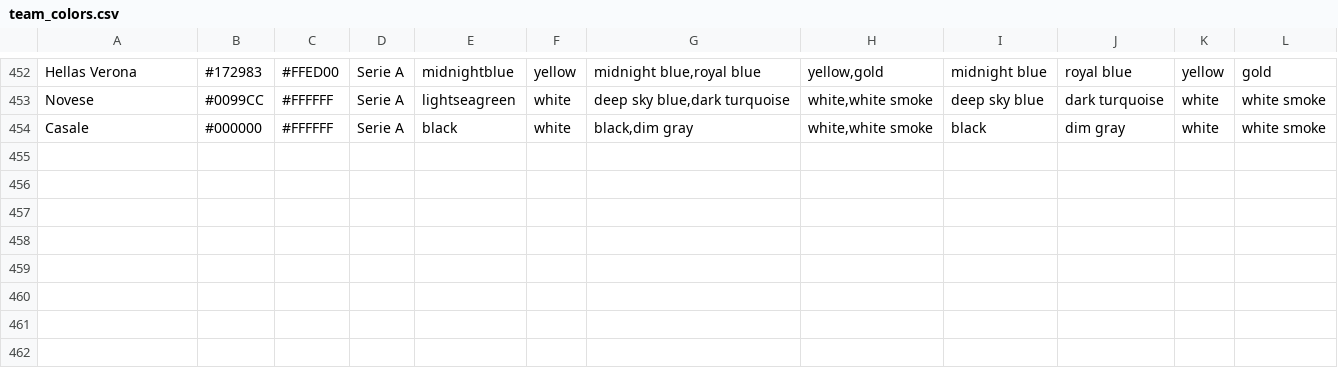
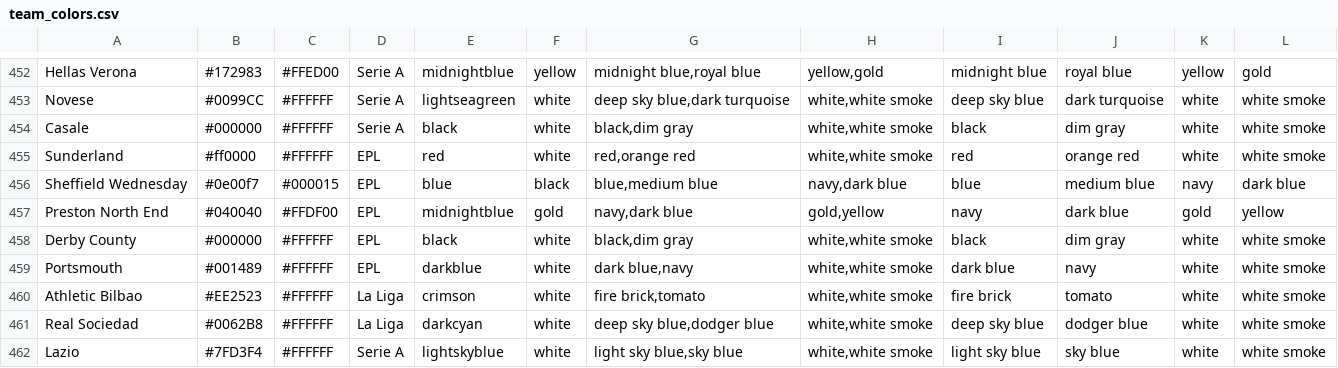
Before and after one commit to delafields/data-projects, a CSV file: sports-color-success/data/team_colors.csv, drawn as a sheet; only a part is shown, gaps mark what is left out; the diff names each change by its address in the sheet, - before the commit and + after, or states it on an @@ line.

Commit message:
Manually added a few more colors. Started the Analysis

```diff
--- a/sports-color-success/data/team_colors.csv
+++ b/sports-color-success/data/team_colors.csv
+row 455: Sunderland | #ff0000 | #FFFFFF | EPL | red | white | red,orange red | white,white smoke | red | orange red | white | white smoke
+row 456: Sheffield Wednesday | #0e00f7 | #000015 | EPL | blue | black | blue,medium blue | navy,dark blue | blue | medium blue | navy | dark blue
+row 457: Preston North End | #040040 | #FFDF00 | EPL | midnightblue | gold | navy,dark blue | gold,yellow | navy | dark blue | gold | yellow
+row 458: Derby County | #000000 | #FFFFFF | EPL | black | white | black,dim gray | white,white smoke | black | dim gray | white | white smoke
+row 459: Portsmouth | #001489 | #FFFFFF | EPL | darkblue | white | dark blue,navy | white,white smoke | dark blue | navy | white | white smoke
+row 460: Athletic Bilbao | #EE2523 | #FFFFFF | La Liga | crimson | white | fire brick,tomato | white,white smoke | fire brick | tomato | white | white smoke
+row 461: Real Sociedad | #0062B8 | #FFFFFF | La Liga | darkcyan | white | deep sky blue,dodger blue | white,white smoke | deep sky blue | dodger blue | white | white smoke
+row 462: Lazio | #7FD3F4 | #FFFFFF | Serie A | lightskyblue | white | light sky blue,sky blue | white,white smoke | light sky blue | sky blue | white | white smoke
```
Also changed, not shown: 2 other files.
